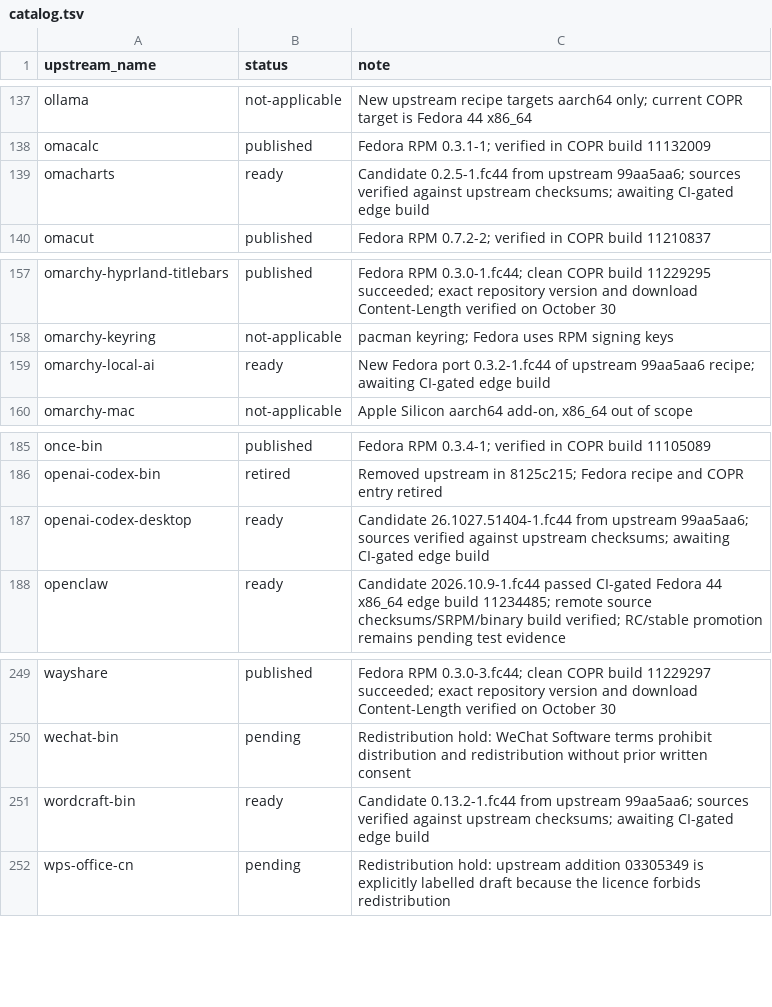
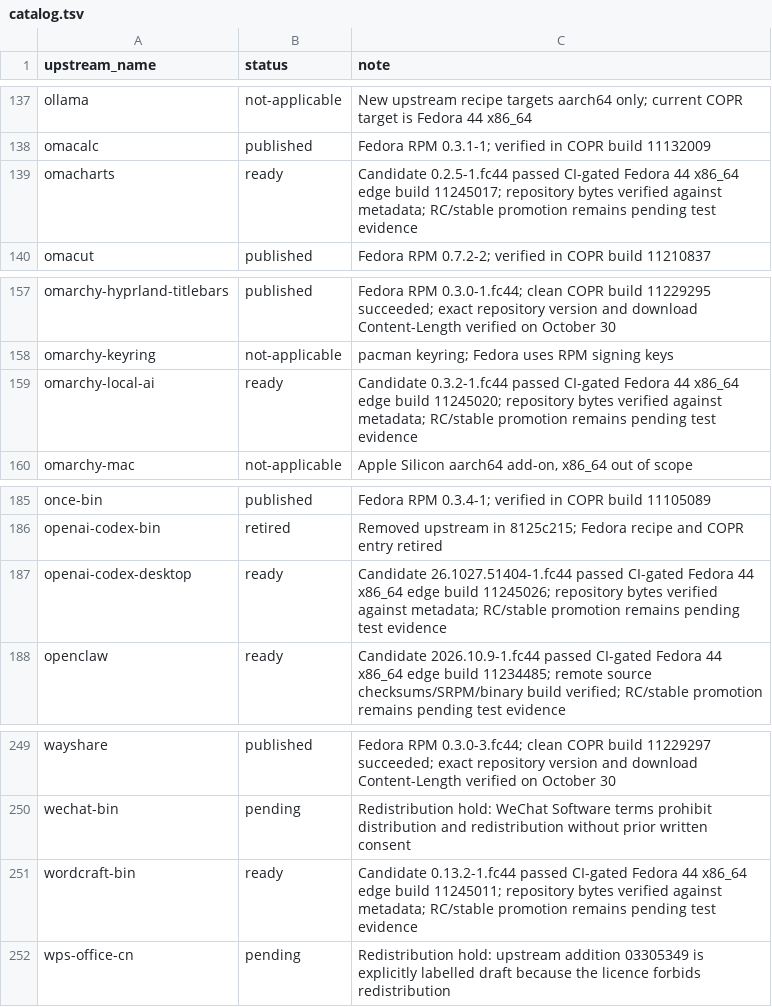
Before and after one commit to kamm3r/omadora-pkg, a TSV file: catalog.tsv, drawn as a sheet; only a part is shown, gaps mark what is left out; the diff covers the shown part only.

```diff
--- a/catalog.tsv
+++ b/catalog.tsv
@@ -138,3 +138,3 @@ ollama	not-applicable	New upstream recipe targets aarch64 only; current COPR tar
 omacalc	published	Fedora RPM 0.3.1-1; verified in COPR build 11132009
-omacharts	ready	Candidate 0.2.5-1.fc44 from upstream 99aa5aa6; sources verified against upstream checksums; awaiting CI-gated edge build
+omacharts	ready	Candidate 0.2.5-1.fc44 passed CI-gated Fedora 44 x86_64 edge build 11245017; repository bytes verified against metadata; RC/stable promotion remains pending test evidence
 omacut	published	Fedora RPM 0.7.2-2; verified in COPR build 11210837
@@ -158,3 +158,3 @@ omarchy-hyprland-titlebars	published	Fedora RPM 0.3.0-1.fc44; clean COPR build 1
 omarchy-keyring	not-applicable	pacman keyring; Fedora uses RPM signing keys
-omarchy-local-ai	ready	New Fedora port 0.3.2-1.fc44 of upstream 99aa5aa6 recipe; awaiting CI-gated edge build
+omarchy-local-ai	ready	Candidate 0.3.2-1.fc44 passed CI-gated Fedora 44 x86_64 edge build 11245020; repository bytes verified against metadata; RC/stable promotion remains pending test evidence
 omarchy-mac	not-applicable	Apple Silicon aarch64 add-on, x86_64 out of scope
@@ -186,3 +186,3 @@ once-bin	published	Fedora RPM 0.3.4-1; verified in COPR build 11105089
 openai-codex-bin	retired	Removed upstream in 8125c215; Fedora recipe and COPR entry retired
-openai-codex-desktop	ready	Candidate 26.1027.51404-1.fc44 from upstream 99aa5aa6; sources verified against upstream checksums; awaiting CI-gated edge build
+openai-codex-desktop	ready	Candidate 26.1027.51404-1.fc44 passed CI-gated Fedora 44 x86_64 edge build 11245026; repository bytes verified against metadata; RC/stable promotion remains pending test evidence
 openclaw	ready	Candidate 2026.10.9-1.fc44 passed CI-gated Fedora 44 x86_64 edge build 11234485; remote source checksums/SRPM/binary build verified; RC/stable promotion remains pending test evidence
@@ -250,3 +250,3 @@ wayshare	published	Fedora RPM 0.3.0-3.fc44; clean COPR build 11229297 succeeded;
 wechat-bin	pending	Redistribution hold: WeChat Software terms prohibit distribution and redistribution without prior written consent
-wordcraft-bin	ready	Candidate 0.13.2-1.fc44 from upstream 99aa5aa6; sources verified against upstream checksums; awaiting CI-gated edge build
+wordcraft-bin	ready	Candidate 0.13.2-1.fc44 passed CI-gated Fedora 44 x86_64 edge build 11245011; repository bytes verified against metadata; RC/stable promotion remains pending test evidence
 wps-office-cn	pending	Redistribution hold: upstream addition 03305349 is explicitly labelled draft because the licence forbids redistribution
```
Also changed, not shown: 18 edited cells elsewhere in this file, 4 other files.
